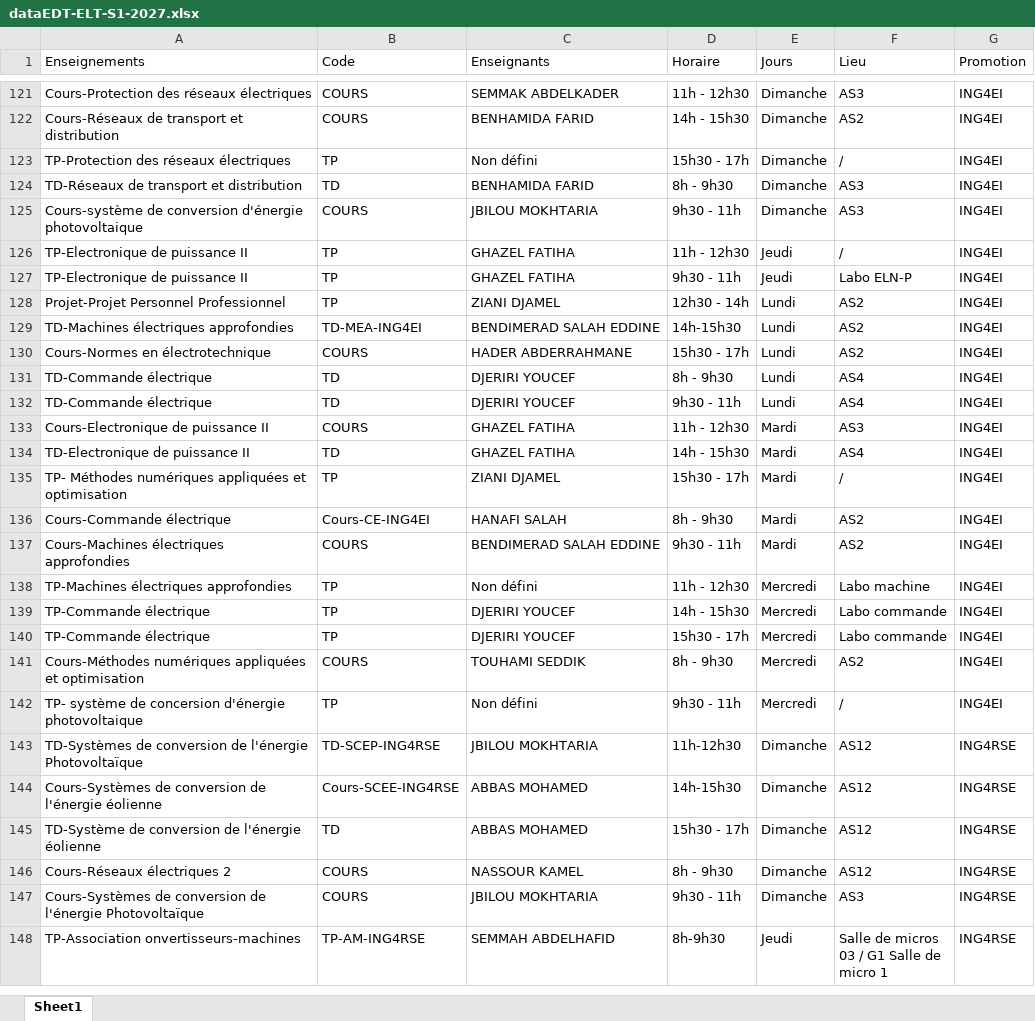
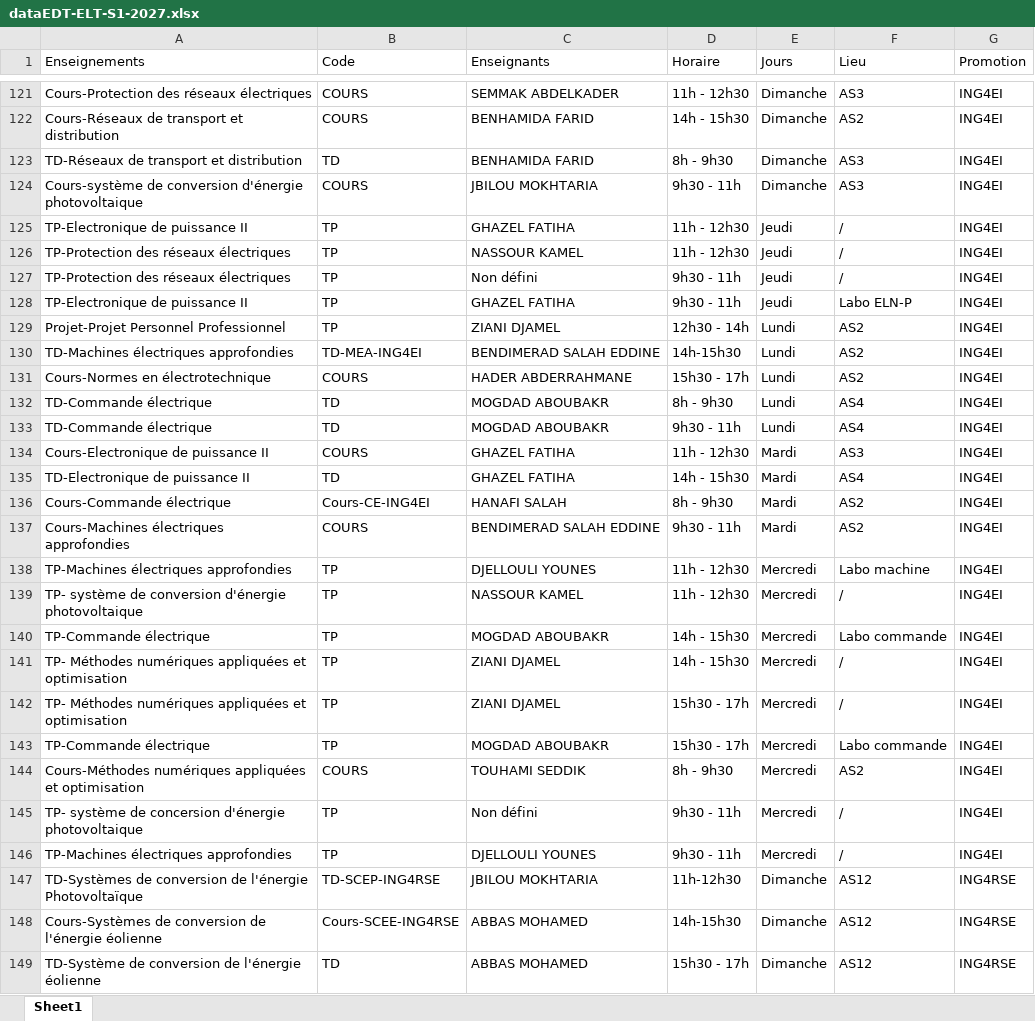
Before and after one commit to EDT-ELT-DEPARTMENT/Emplois-du-temps-2026-2027, an Excel workbook: dataEDT-ELT-S1-2027.xlsx, sheet Sheet1, drawn as a sheet; only a part is shown, gaps mark what is left out; the shorter side is filled out with more unchanged rows; values as stored, in another font and other column widths than the file's, no borders; removed rows and columns are numbered as before the commit, all else as after; the diff covers the shown part only; the diff names each change by its address in the sheet, - before the commit and + after, or states it on an @@ line.

Commit message:
Add files via upload

```diff
--- a/dataEDT-ELT-S1-2027.xlsx (sheet Sheet1)
+++ b/dataEDT-ELT-S1-2027.xlsx (sheet Sheet1)
-row 123: TP-Protection des réseaux électriques | TP | Non défini | 15h30 - 17h | Dimanche | / | ING4EI
+row 126: TP-Protection des réseaux électriques | TP | NASSOUR KAMEL | 11h - 12h30 | Jeudi | / | ING4EI
+row 127: TP-Protection des réseaux électriques | TP | Non défini | 9h30 - 11h | Jeudi | / | ING4EI
-C132:C133 (Enseignants): DJERIRI YOUCEF
+C132:C133 (Enseignants): MOGDAD ABOUBAKR
-row 135: TP- Méthodes numériques appliquées et optimisation | TP | ZIANI DJAMEL | 15h30 - 17h | Mardi | / | ING4EI
-C138 (Enseignants): Non défini
+C138 (Enseignants): DJELLOULI YOUNES
+row 139: TP- système de conversion d'énergie photovoltaique | TP | NASSOUR KAMEL | 11h - 12h30 | Mercredi | / | ING4EI
-C140 (Enseignants): DJERIRI YOUCEF
+C140 (Enseignants): MOGDAD ABOUBAKR
+row 141: TP- Méthodes numériques appliquées et optimisation | TP | ZIANI DJAMEL | 14h - 15h30 | Mercredi | / | ING4EI
+row 142: TP- Méthodes numériques appliquées et optimisation | TP | ZIANI DJAMEL | 15h30 - 17h | Mercredi | / | ING4EI
-C143 (Enseignants): DJERIRI YOUCEF
+C143 (Enseignants): MOGDAD ABOUBAKR
+row 146: TP-Machines électriques approfondies | TP | DJELLOULI YOUNES | 9h30 - 11h | Mercredi | / | ING4EI
```
Also changed, not shown: 6 added rows, 6 removed rows, 2 moved rows and 60 edited cells elsewhere in this sheet.
